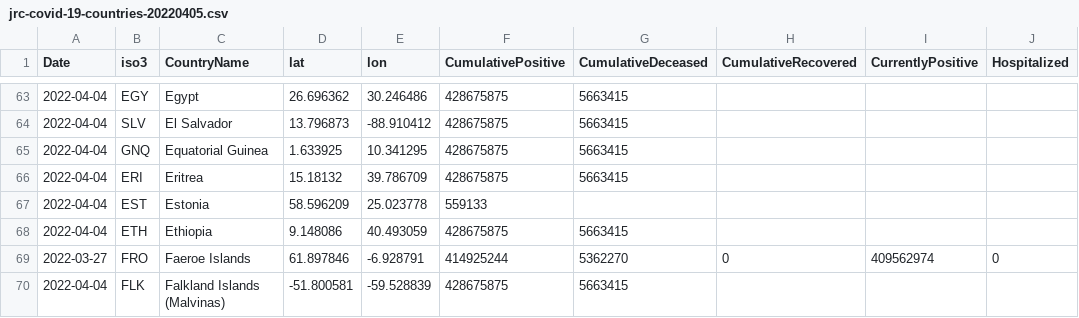
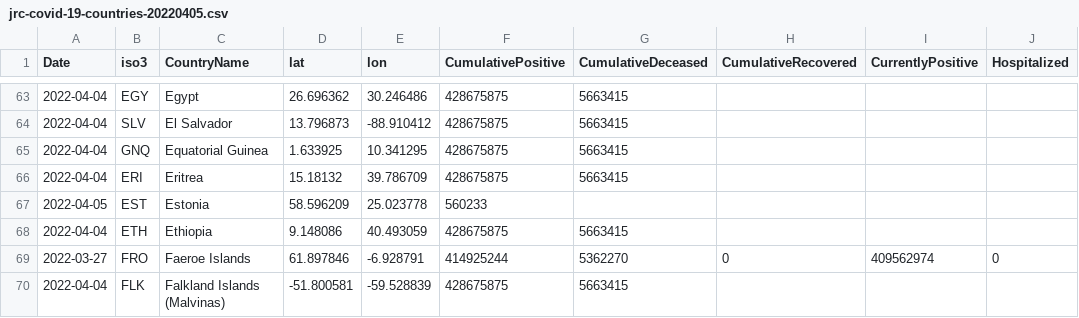
Before and after one commit to epistemological/world_covid_eu, a CSV file: data-by-country/jrc-covid-19-countries-20220405.csv, drawn as a sheet; only a part is shown, gaps mark what is left out; the diff names each change by its address in the sheet, - before the commit and + after, or states it on an @@ line.

```diff
--- a/data-by-country/jrc-covid-19-countries-20220405.csv
+++ b/data-by-country/jrc-covid-19-countries-20220405.csv
-A67 (Date): 2022-04-04
+A67 (Date): 2022-04-05
-F67 (CumulativePositive): 559133
+F67 (CumulativePositive): 560233
```
Also changed, not shown: data-by-country/jrc-covid-19-countries-latest.csv, data-of-world/jrc-covid-19-world-latest.csv, 3 other files.
